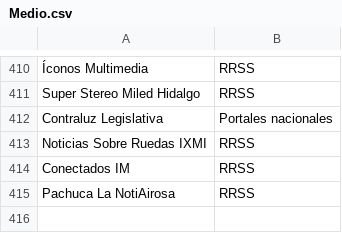
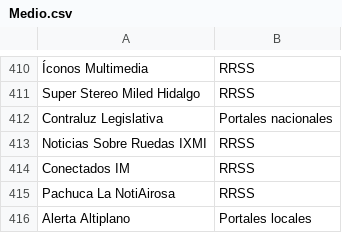
Before and after one commit to thelonious9/Enlaces, a CSV file: Medio.csv, drawn as a sheet; only a part is shown, gaps mark what is left out; the diff names each change by its address in the sheet, - before the commit and + after, or states it on an @@ line.

Commit message:
Alerta Altiplano

```diff
--- a/Medio.csv
+++ b/Medio.csv
+row 416: Alerta Altiplano | Portales locales
```
Also changed, not shown: Firma.csv.
